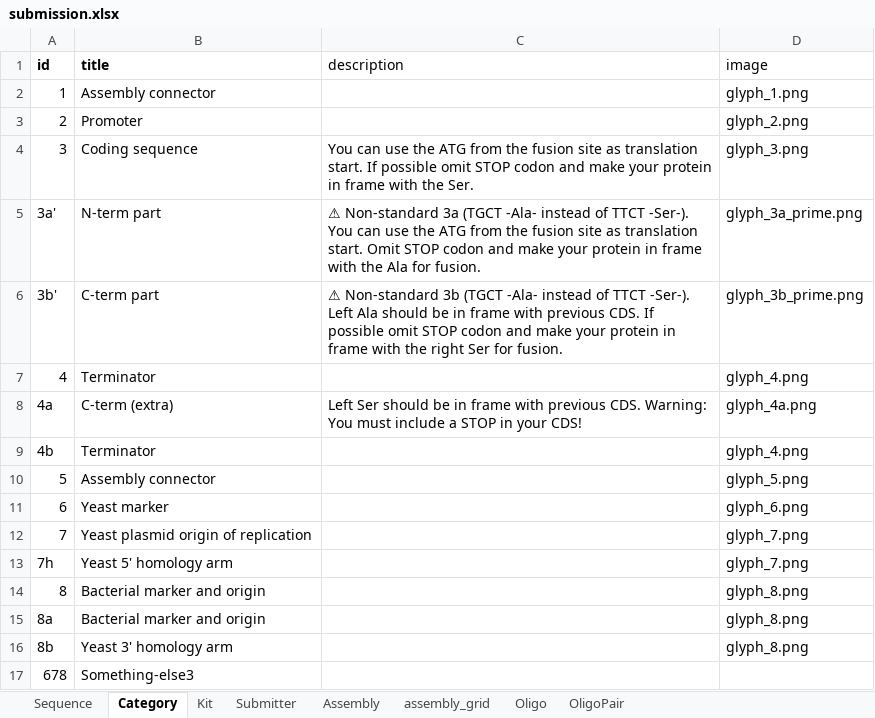
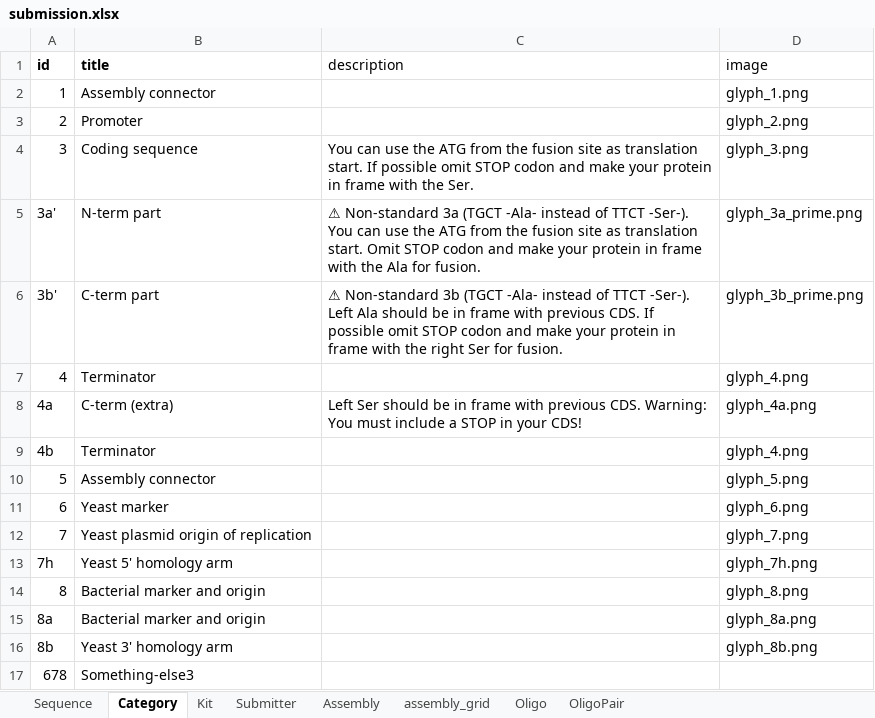
Before and after one commit to OpenCloning/OpenCloning-submission, an Excel workbook: submissions/kits-young-moclo-ysd/submission.xlsx, sheet Category, drawn as a sheet; values as stored, in another font and other column widths than the file's, no borders; charts and pictures not drawn; the diff names each change by its address in the sheet, - before the commit and + after, or states it on an @@ line.

Commit message:
fix 7h, 8a, 8b glyphs (#65)

```diff
--- a/submissions/kits-young-moclo-ysd/submission.xlsx (sheet Category)
+++ b/submissions/kits-young-moclo-ysd/submission.xlsx (sheet Category)
-D13 (image): glyph_7.png
+D13 (image): glyph_7h.png
-D15 (image): glyph_8.png
+D15 (image): glyph_8a.png
-D16 (image): glyph_8.png
+D16 (image): glyph_8b.png
```
Also changed, not shown: charts or pictures, submissions/browse-article-28244182/submission.xlsx, submissions/kits-moclo-ytk/submission.xlsx, 30 other files.
